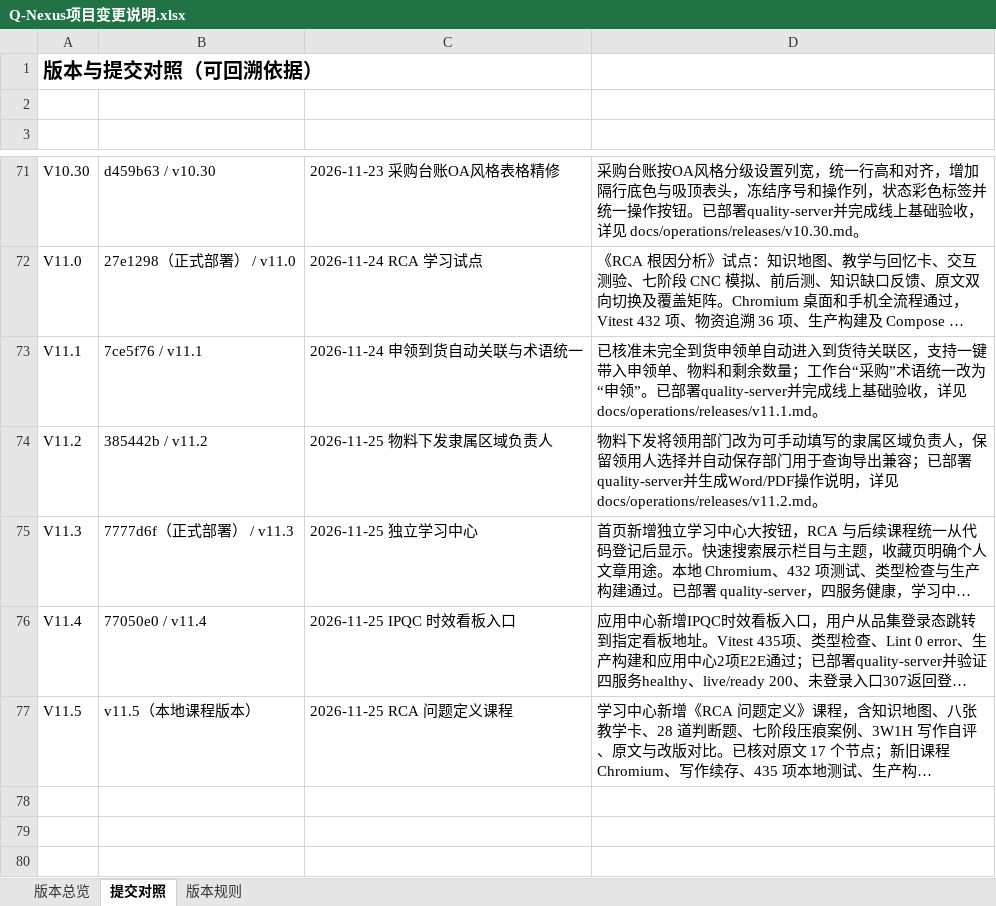
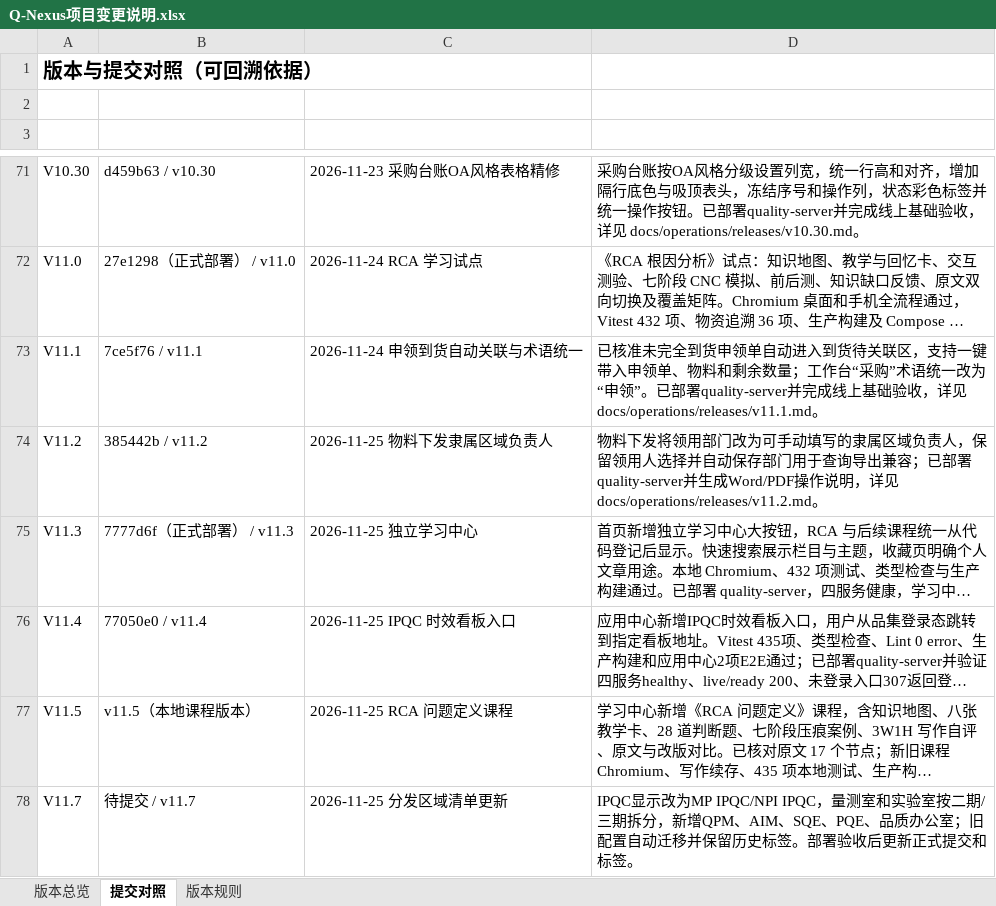
Before and after one commit to profundity-max/quality-homepage, an Excel workbook: Q-Nexus项目变更说明.xlsx, sheet 提交对照, drawn as a sheet; only a part is shown, gaps mark what is left out; long unchanged cells end in …; values as stored, in another font and other column widths than the file's, no borders; the diff names each change by its address in the sheet, - before the commit and + after, or states it on an @@ line.

```diff
--- a/Q-Nexus项目变更说明.xlsx (sheet 提交对照)
+++ b/Q-Nexus项目变更说明.xlsx (sheet 提交对照)
+row 78: V11.7 | 待提交 / v11.7 | 2026-11-25 分发区域清单更新 | IPQC显示改为MP IPQC/NPI IPQC，量测室和实验室按二期/三期拆分，新增QPM、AIM、SQE、PQE、品质办公室；旧配置自动迁移并保留历史标签。部署验收后更新正式提交和标签。
```
Also changed, not shown: sheet 版本总览, 11 other files.
